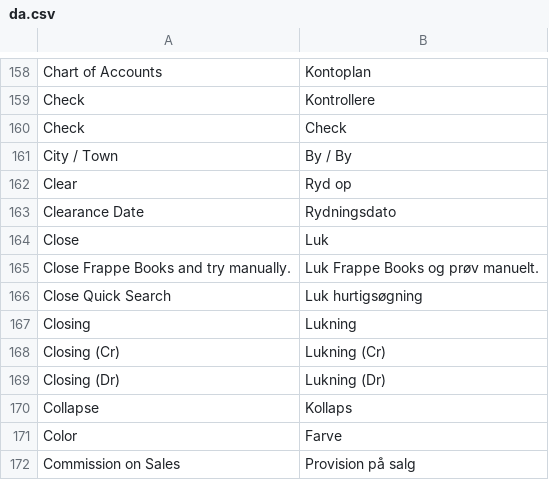
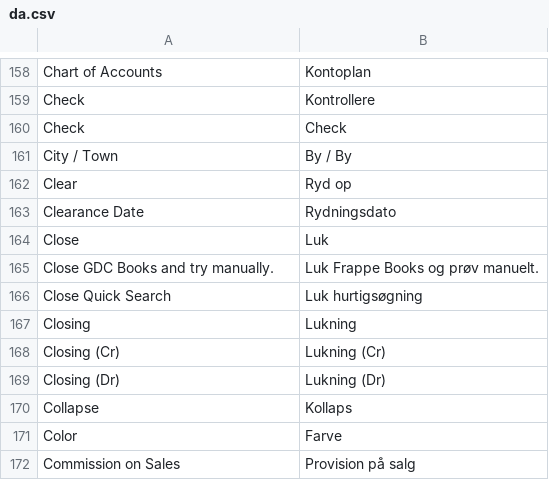
Before and after one commit to dvodev/books, a CSV file: translations/da.csv, drawn as a sheet; only a part is shown, gaps mark what is left out.

Commit message:
Local only
Changes to not direct to frappe for my testing purposes

```diff
--- a/translations/da.csv
+++ b/translations/da.csv
@@ -164,3 +164,3 @@ Clear,"Ryd op",
 Close,"Luk",
-"Close Frappe Books and try manually.","Luk Frappe Books og prøv manuelt.",
+"Close GDC Books and try manually.","Luk Frappe Books og prøv manuelt.",
 "Close Quick Search","Luk hurtigsøgning",
```
Also changed, not shown: 8 other files.
